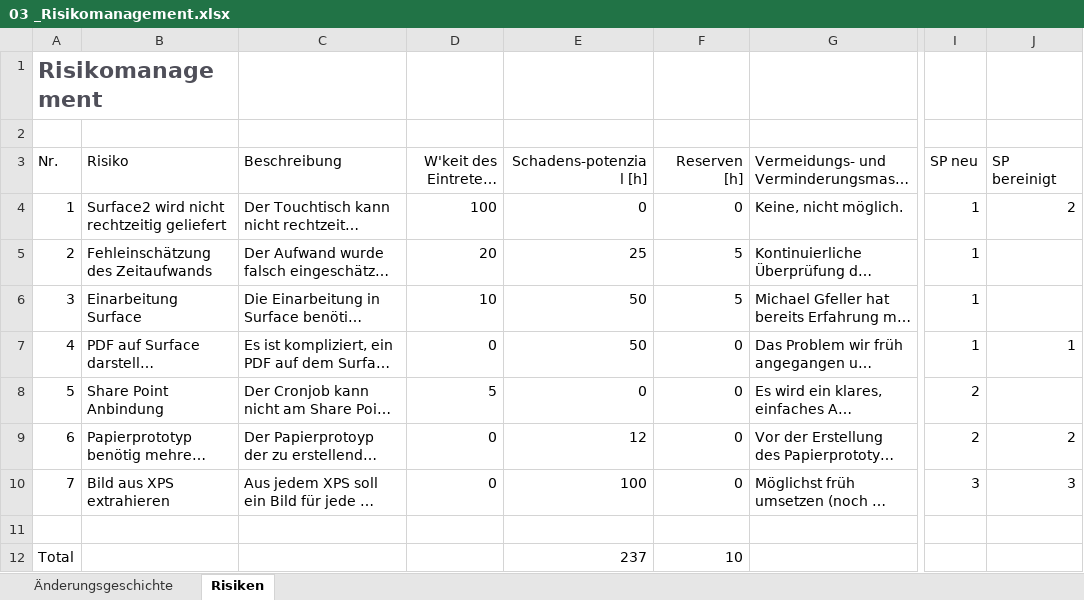
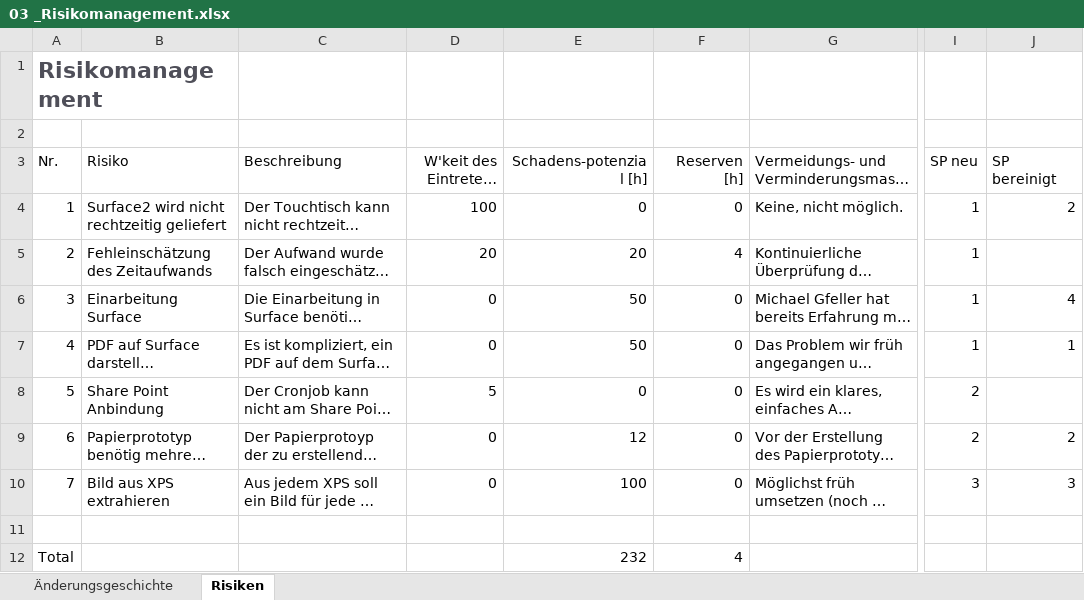
Before and after one commit to lukaselmer/student-thesis-flip, an Excel workbook: doc/03_Technischer_Bericht_Teil_2/05_Projektmanagement/03 _Risikomanagement.xlsx, sheet Risiken, drawn as a sheet; only a part is shown, gaps mark what is left out; long unchanged cells end in …; values as stored, in another font and other column widths than the file's, no borders; table styles not drawn; the diff names each change by its address in the sheet, - before the commit and + after, or states it on an @@ line.

Commit message:
refs #487

```diff
--- a/doc/03_Technischer_Bericht_Teil_2/05_Projektmanagement/03 _Risikomanagement.xlsx (sheet Risiken)
+++ b/doc/03_Technischer_Bericht_Teil_2/05_Projektmanagement/03 _Risikomanagement.xlsx (sheet Risiken)
-E5 (Schadens-potenzial [h]): 25
+E5 (Schadens-potenzial [h]): 20
-F5 (Reserven [h]): 5
+F5 (Reserven [h]): 4
-D6 (W'keit des Eintretens [%]): 10
+D6 (W'keit des Eintretens [%]): 0
-F6 (Reserven [h]): 5
+F6 (Reserven [h]): 0
-J6 (SP bereinigt): (empty)
+J6 (SP bereinigt): 4
-E12 (Schadens-potenzial [h]): 237
+E12 (Schadens-potenzial [h]): 232
-F12 (Reserven [h]): 10
+F12 (Reserven [h]): 4
```
Also changed, not shown: sheet Änderungsgeschichte.
